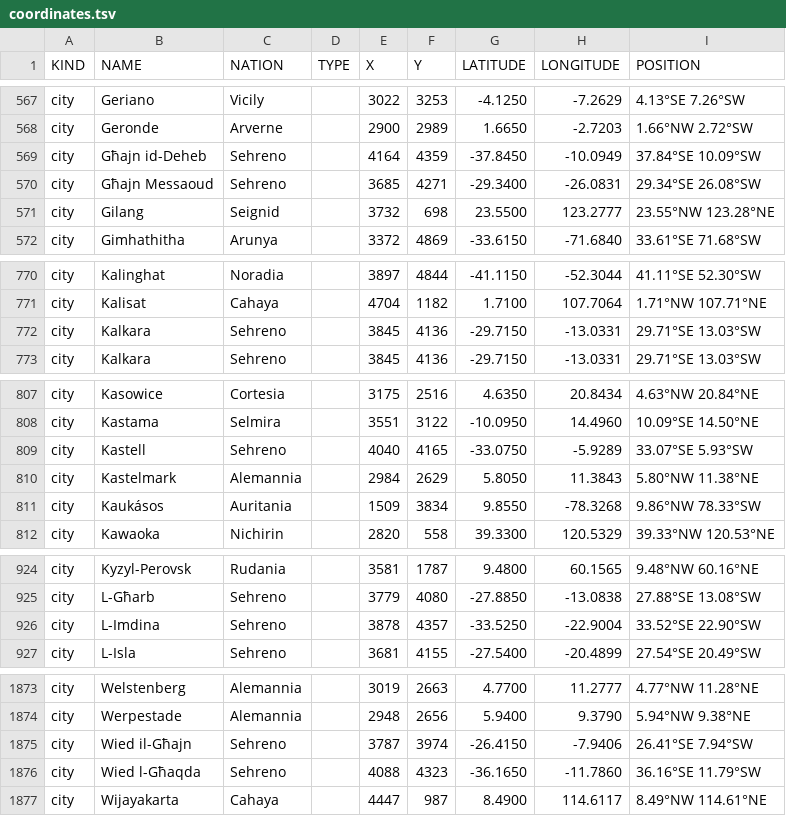
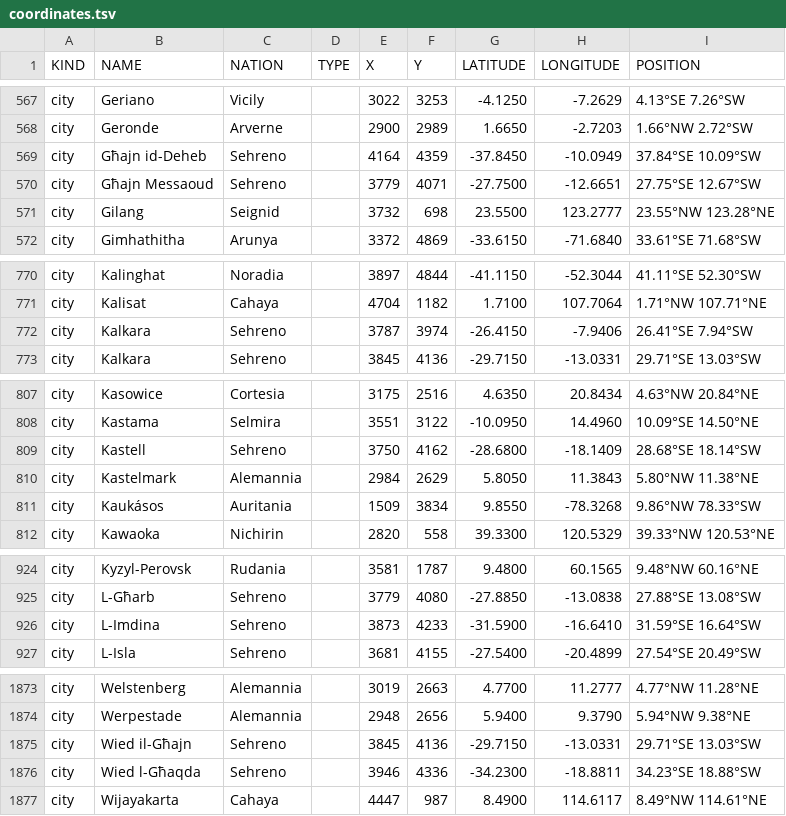
Before and after one commit to auroruse/avium-map, a TSV file: src/data/coordinates.tsv, drawn as a sheet; only a part is shown, gaps mark what is left out; the diff covers the shown part only.

```diff
--- a/src/data/coordinates.tsv
+++ b/src/data/coordinates.tsv
@@ -569,3 +569,3 @@ city	Geronde	Arverne		2900	2989	1.6650	-2.7203	1.66°NW 2.72°SW
 city	Għajn id-Deheb	Sehreno		4164	4359	-37.8450	-10.0949	37.84°SE 10.09°SW
-city	Għajn Messaoud	Sehreno		3685	4271	-29.3400	-26.0831	29.34°SE 26.08°SW
+city	Għajn Messaoud	Sehreno		3779	4071	-27.7500	-12.6651	27.75°SE 12.67°SW
 city	Gilang	Seignid		3732	698	23.5500	123.2777	23.55°NW 123.28°NE
@@ -771,3 +771,3 @@ city	Kalinghat	Noradia		3897	4844	-41.1150	-52.3044	41.11°SE 52.30°SW
 city	Kalisat	Cahaya		4704	1182	1.7100	107.7064	1.71°NW 107.71°NE
-city	Kalkara	Sehreno		3845	4136	-29.7150	-13.0331	29.71°SE 13.03°SW
+city	Kalkara	Sehreno		3787	3974	-26.4150	-7.9406	26.41°SE 7.94°SW
 city	Kalkara	Sehreno		3845	4136	-29.7150	-13.0331	29.71°SE 13.03°SW
@@ -808,3 +808,3 @@ city	Kasowice	Cortesia		3175	2516	4.6350	20.8434	4.63°NW 20.84°NE
 city	Kastama	Selmira		3551	3122	-10.0950	14.4960	10.09°SE 14.50°NE
-city	Kastell	Sehreno		4040	4165	-33.0750	-5.9289	33.07°SE 5.93°SW
+city	Kastell	Sehreno		3750	4162	-28.6800	-18.1409	28.68°SE 18.14°SW
 city	Kastelmark	Alemannia		2984	2629	5.8050	11.3843	5.80°NW 11.38°NE
@@ -925,3 +925,3 @@ city	Kyzyl-Perovsk	Rudania		3581	1787	9.4800	60.1565	9.48°NW 60.16°NE
 city	L-Għarb	Sehreno		3779	4080	-27.8850	-13.0838	27.88°SE 13.08°SW
-city	L-Imdina	Sehreno		3878	4357	-33.5250	-22.9004	33.52°SE 22.90°SW
+city	L-Imdina	Sehreno		3873	4233	-31.5900	-16.6410	31.59°SE 16.64°SW
 city	L-Isla	Sehreno		3681	4155	-27.5400	-20.4899	27.54°SE 20.49°SW
@@ -1874,4 +1874,4 @@ city	Welstenberg	Alemannia		3019	2663	4.7700	11.2777	4.77°NW 11.28°NE
 city	Werpestade	Alemannia		2948	2656	5.9400	9.3790	5.94°NW 9.38°NE
-city	Wied il-Għajn	Sehreno		3787	3974	-26.4150	-7.9406	26.41°SE 7.94°SW
-city	Wied l-Għaqda	Sehreno		4088	4323	-36.1650	-11.7860	36.16°SE 11.79°SW
+city	Wied il-Għajn	Sehreno		3845	4136	-29.7150	-13.0331	29.71°SE 13.03°SW
+city	Wied l-Għaqda	Sehreno		3946	4336	-34.2300	-18.8811	34.23°SE 18.88°SW
 city	Wijayakarta	Cahaya		4447	987	8.4900	114.6117	8.49°NW 114.61°NE
```
Also changed, not shown: 60 edited cells elsewhere in this file, 2 other files.
